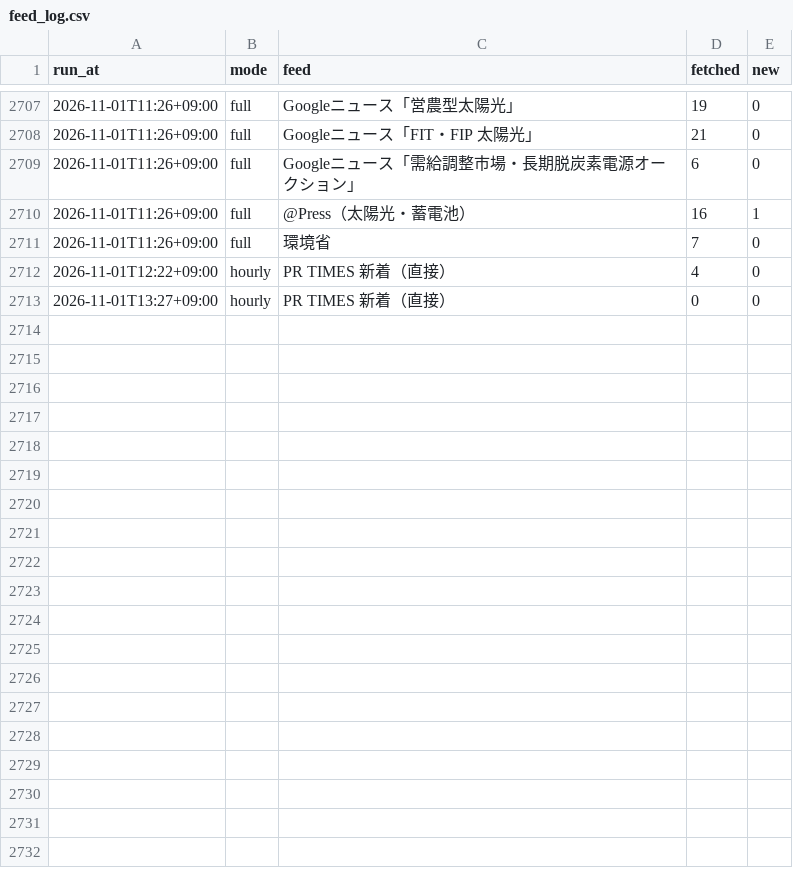
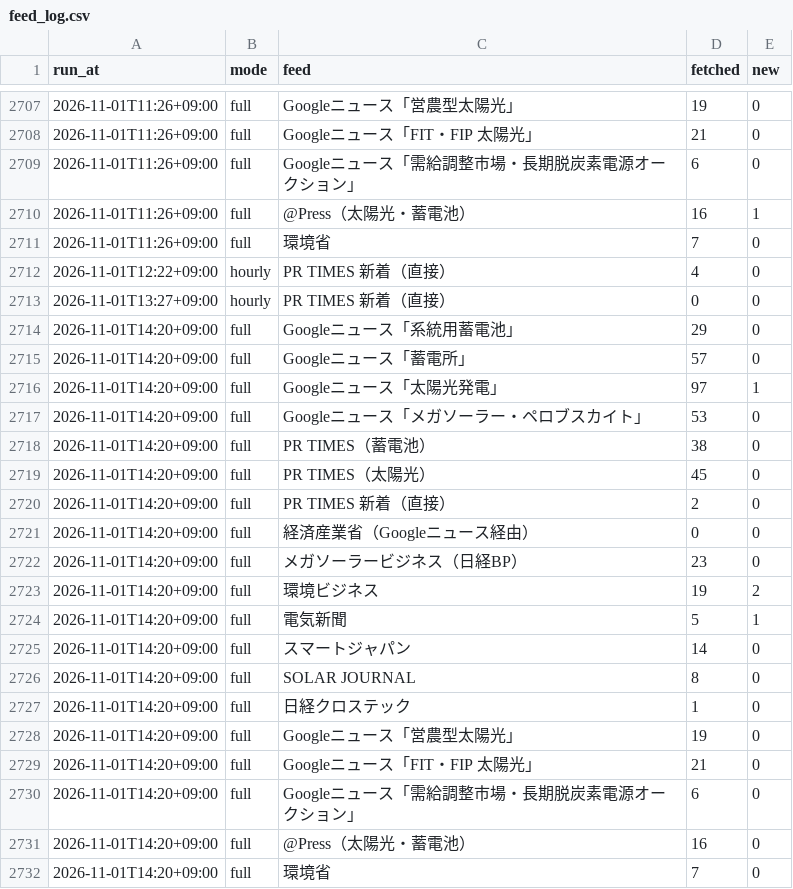
Before and after one commit to sakurakaleido8/energy-news, a CSV file: stats/feed_log.csv, drawn as a sheet; only a part is shown, gaps mark what is left out.

```diff
--- a/stats/feed_log.csv
+++ b/stats/feed_log.csv
@@ -2713 +2713,20 @@ run_at,mode,feed,fetched,new
 2026-11-01T13:27+09:00,hourly,PR TIMES 新着（直接）,0,0
+2026-11-01T14:20+09:00,full,Googleニュース「系統用蓄電池」,29,0
+2026-11-01T14:20+09:00,full,Googleニュース「蓄電所」,57,0
+2026-11-01T14:20+09:00,full,Googleニュース「太陽光発電」,97,1
+2026-11-01T14:20+09:00,full,Googleニュース「メガソーラー・ペロブスカイト」,53,0
+2026-11-01T14:20+09:00,full,PR TIMES（蓄電池）,38,0
+2026-11-01T14:20+09:00,full,PR TIMES（太陽光）,45,0
+2026-11-01T14:20+09:00,full,PR TIMES 新着（直接）,2,0
+2026-11-01T14:20+09:00,full,経済産業省（Googleニュース経由）,0,0
+2026-11-01T14:20+09:00,full,メガソーラービジネス（日経BP）,23,0
+2026-11-01T14:20+09:00,full,環境ビジネス,19,2
+2026-11-01T14:20+09:00,full,電気新聞,5,1
+2026-11-01T14:20+09:00,full,スマートジャパン,14,0
+2026-11-01T14:20+09:00,full,SOLAR JOURNAL,8,0
+2026-11-01T14:20+09:00,full,日経クロステック,1,0
+2026-11-01T14:20+09:00,full,Googleニュース「営農型太陽光」,19,0
+2026-11-01T14:20+09:00,full,Googleニュース「FIT・FIP 太陽光」,21,0
+2026-11-01T14:20+09:00,full,Googleニュース「需給調整市場・長期脱炭素電源オークション」,6,0
+2026-11-01T14:20+09:00,full,@Press（太陽光・蓄電池）,16,0
+2026-11-01T14:20+09:00,full,環境省,7,0
```
Also changed, not shown: 1 other file.
